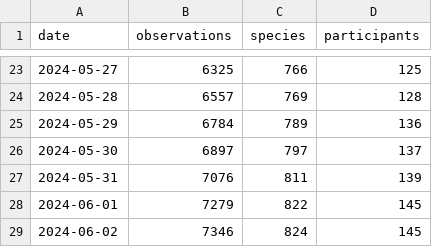
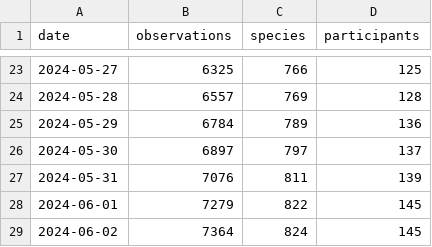
Before and after one commit to pynomaly/datawrapper_update, a CSV file: data/283_main_metrics_per_day.csv, drawn as a sheet; only a part is shown, gaps mark what is left out.

```diff
--- a/data/283_main_metrics_per_day.csv
+++ b/data/283_main_metrics_per_day.csv
@@ -28,2 +28,2 @@ date,observations,species,participants
 2024-06-01,7279,822,145
-2024-06-02,7346,824,145
+2024-06-02,7364,824,145
```
Also changed, not shown: data/280_obs.csv, data/280_photos.csv, 8 other files.
